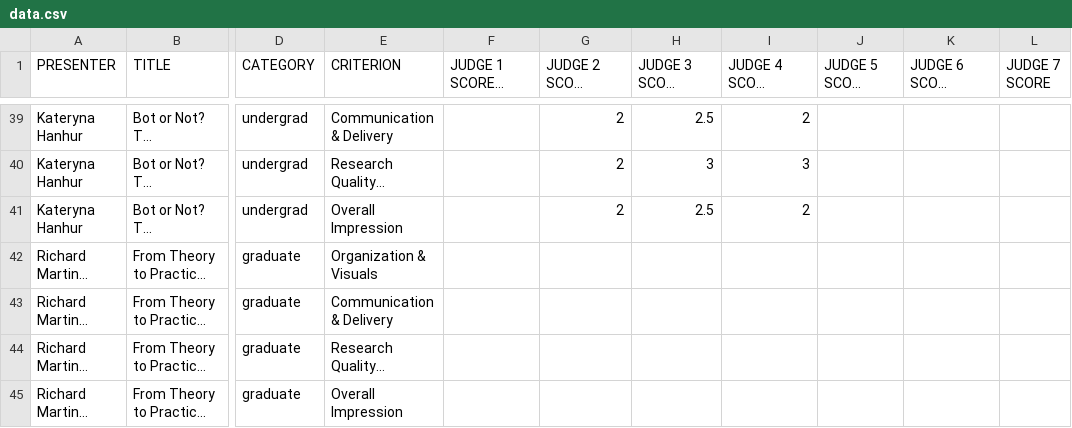
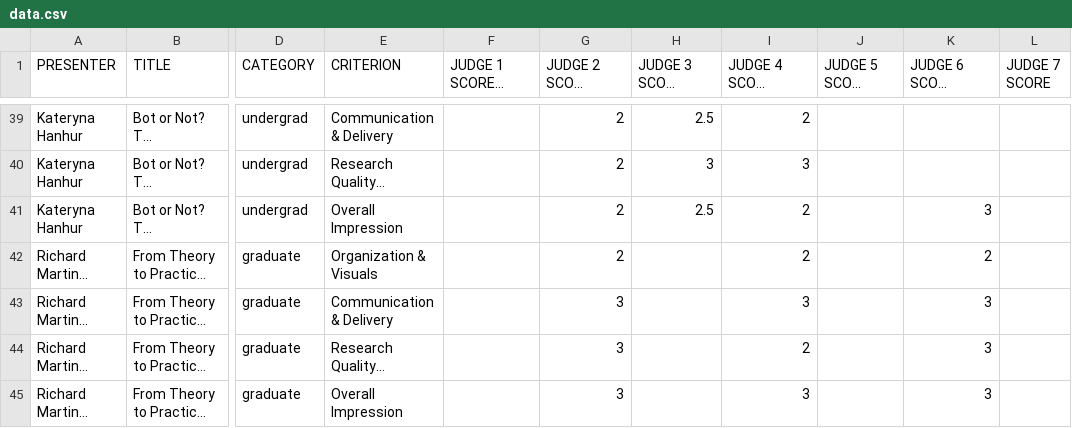
Before and after one commit to cesine/INTREPiD-Student-Research-Day, a CSV file: data.csv, drawn as a sheet; only a part is shown, gaps mark what is left out; long unchanged cells end in …; the diff covers the shown part only; the diff names each change by its address in the sheet, - before the commit and + after, or states it on an @@ line.

Commit message:
presenters have have changed

```diff
--- a/data.csv
+++ b/data.csv
-K41 (JUDGE 6 SCORE Ashwini): (empty)
+K41 (JUDGE 6 SCORE Ashwini): 3
-G42 (JUDGE 2 SCORE Poppy): (empty)
+G42 (JUDGE 2 SCORE Poppy): 2
-I42 (JUDGE 4 SCORE Anastasiia): (empty)
+I42 (JUDGE 4 SCORE Anastasiia): 2
-K42 (JUDGE 6 SCORE Ashwini): (empty)
+K42 (JUDGE 6 SCORE Ashwini): 2
-G43:G45 (JUDGE 2 SCORE Poppy): (empty)
+G43:G45 (JUDGE 2 SCORE Poppy): 3
-I43 (JUDGE 4 SCORE Anastasiia): (empty)
+I43 (JUDGE 4 SCORE Anastasiia): 3
-K43:K45 (JUDGE 6 SCORE Ashwini): (empty)
+K43:K45 (JUDGE 6 SCORE Ashwini): 3
-I44 (JUDGE 4 SCORE Anastasiia): (empty)
+I44 (JUDGE 4 SCORE Anastasiia): 2
-I45 (JUDGE 4 SCORE Anastasiia): (empty)
+I45 (JUDGE 4 SCORE Anastasiia): 3
```
Also changed, not shown: 13 edited cells elsewhere in this file.
